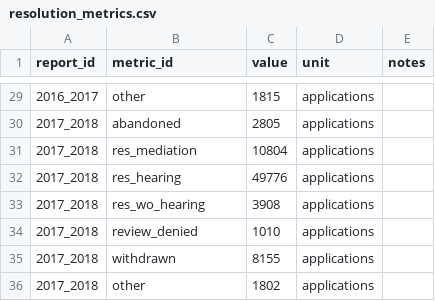
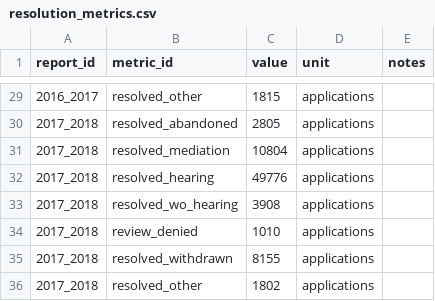
Before and after one commit to JMak22/LTB-project, a CSV file: cleaned_data/resolution_metrics.csv, drawn as a sheet; only a part is shown, gaps mark what is left out; the diff covers the shown part only.

Commit message:
Updated metric_dict.md to include new metrics, corrected inconsistencies between metric_dict and resolution_metrics.csv, and added a new script to convert xlsx files to csv format for the average days to first hearing metric. Continued work on the dashboard that shows average days to first hearing. -- JMak

```diff
--- a/cleaned_data/resolution_metrics.csv
+++ b/cleaned_data/resolution_metrics.csv
@@ -29,8 +29,8 @@ report_id,metric_id,value,unit,notes
-2016_2017,other,1815,applications,
-2017_2018,abandoned,2805,applications,
-2017_2018,res_mediation,10804,applications,
-2017_2018,res_hearing,49776,applications,
-2017_2018,res_wo_hearing,3908,applications,
+2016_2017,resolved_other,1815,applications,
+2017_2018,resolved_abandoned,2805,applications,
+2017_2018,resolved_mediation,10804,applications,
+2017_2018,resolved_hearing,49776,applications,
+2017_2018,resolved_wo_hearing,3908,applications,
 2017_2018,review_denied,1010,applications,
-2017_2018,withdrawn,8155,applications,
-2017_2018,other,1802,applications,
+2017_2018,resolved_withdrawn,8155,applications,
+2017_2018,resolved_other,1802,applications,
```
Also changed, not shown: 23 edited cells elsewhere in this file, 45 other files.
